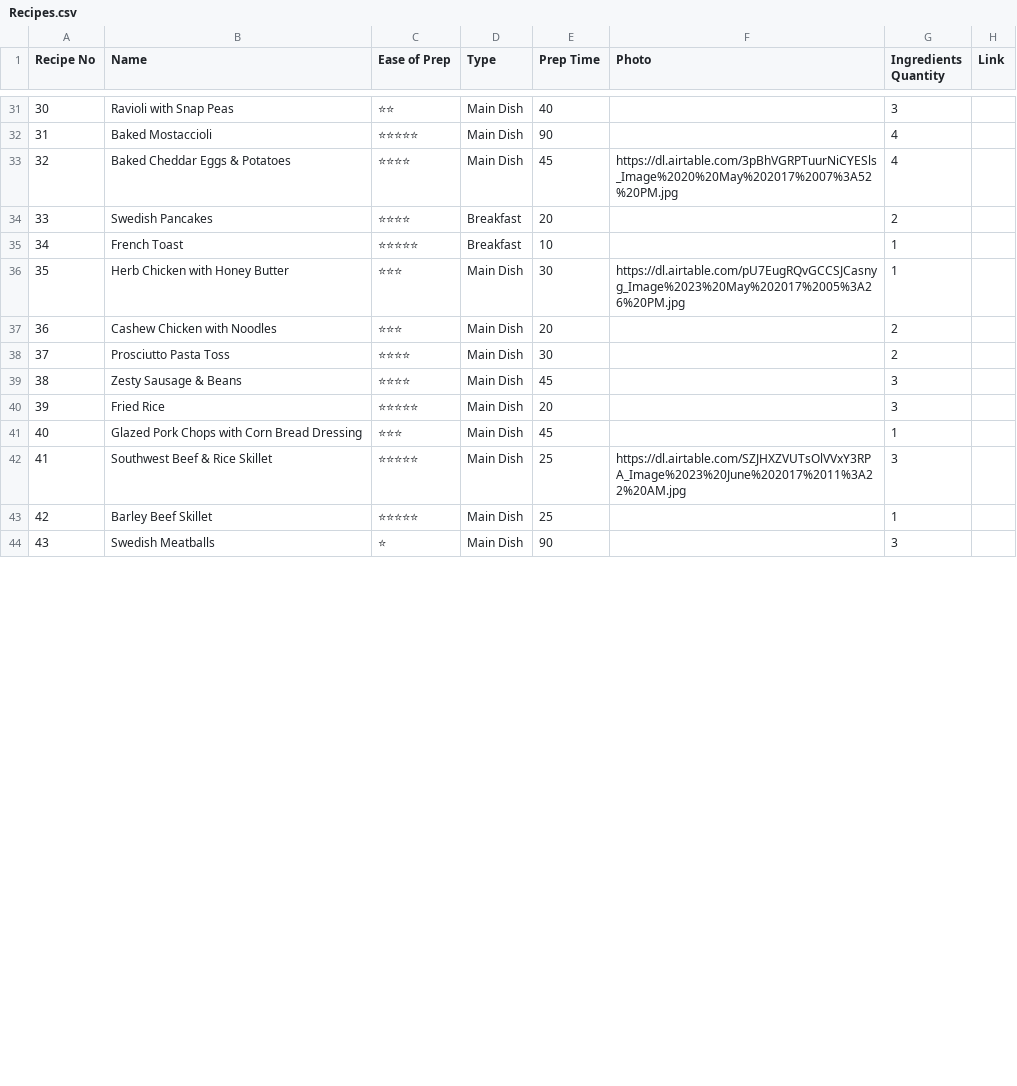
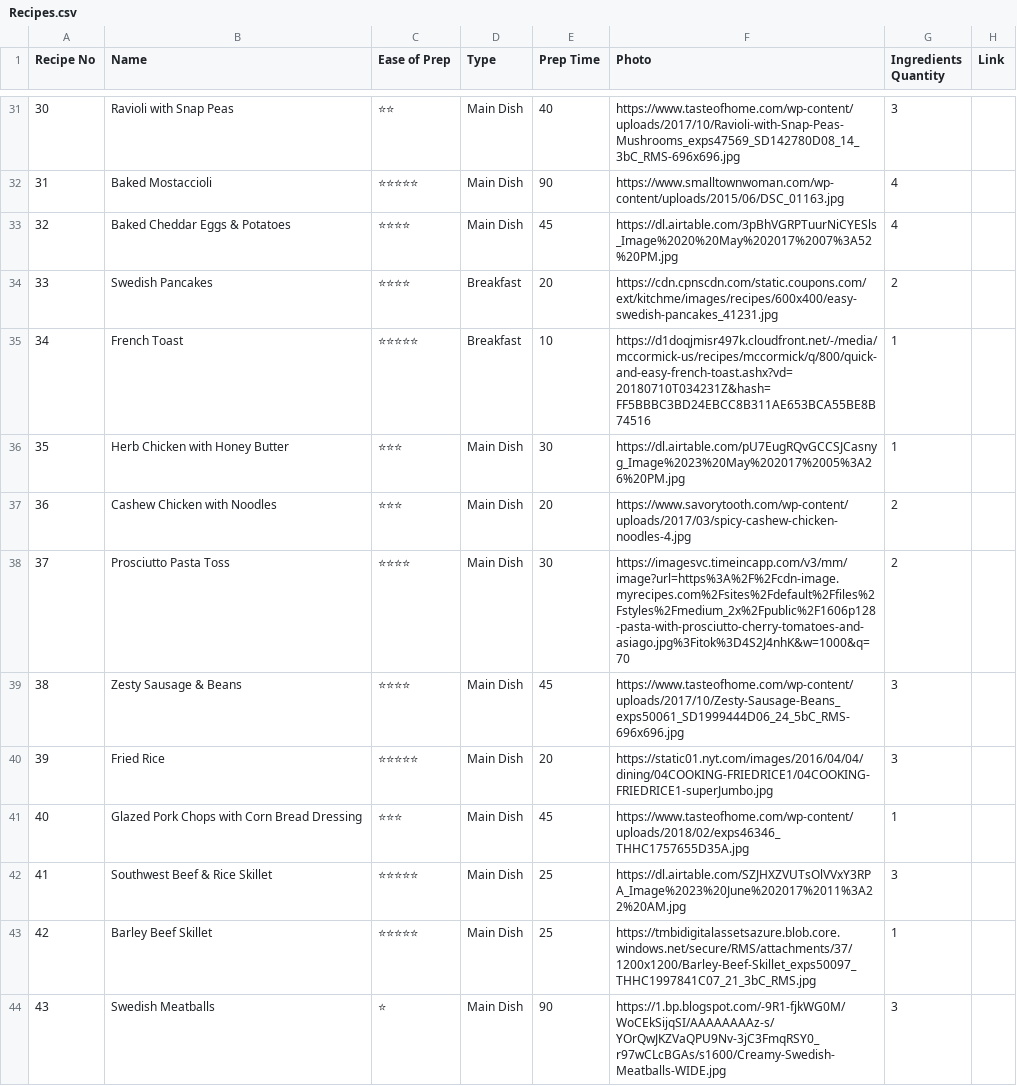
Before and after one commit to juanrarodriguez18/takefood, a CSV file: takeAdvantageOfYourFood/csv/Recipes.csv, drawn as a sheet; only a part is shown, gaps mark what is left out; the diff covers the shown part only; the diff names each change by its address in the sheet, - before the commit and + after, or states it on an @@ line.

```diff
--- a/takeAdvantageOfYourFood/csv/Recipes.csv
+++ b/takeAdvantageOfYourFood/csv/Recipes.csv
-F31 (Photo): (empty)
+F31 (Photo): https://www.tasteofhome.com/wp-content/uploads/2017/10/Ravioli-with-Snap-Peas-Mushrooms_exps47569_SD142780D08_14_3bC_RMS-696x696.jpg
-F32 (Photo): (empty)
+F32 (Photo): https://www.smalltownwoman.com/wp-content/uploads/2015/06/DSC_01163.jpg
-F34 (Photo): (empty)
+F34 (Photo): https://cdn.cpnscdn.com/static.coupons.com/ext/kitchme/images/recipes/600x400/easy-swedish-pancakes_41231.jpg
-F35 (Photo): (empty)
+F35 (Photo): https://d1doqjmisr497k.cloudfront.net/-/media/mccormick-us/recipes/mccormick/q/800/quick-and-easy-french-toast.ashx?vd=20180710T034231Z&hash=FF5BBBC3BD24EBCC8B311AE653BCA55BE8B74516
-F37 (Photo): (empty)
+F37 (Photo): https://www.savorytooth.com/wp-content/uploads/2017/03/spicy-cashew-chicken-noodles-4.jpg
-F38 (Photo): (empty)
+F38 (Photo): https://imagesvc.timeincapp.com/v3/mm/image?url=https%3A%2F%2Fcdn-image.myrecipes.com%2Fsites%2Fdefault%2Ffiles%2Fstyles%2Fmedium_2x%2Fpublic%2F1606p128-pasta-with-prosciutto-cherry-tomatoes-and-asiago.jpg%3Fitok%3D4S2J4nhK&w=1000&q=70
-F39 (Photo): (empty)
+F39 (Photo): https://www.tasteofhome.com/wp-content/uploads/2017/10/Zesty-Sausage-Beans_exps50061_SD1999444D06_24_5bC_RMS-696x696.jpg
-F40 (Photo): (empty)
+F40 (Photo): https://static01.nyt.com/images/2016/04/04/dining/04COOKING-FRIEDRICE1/04COOKING-FRIEDRICE1-superJumbo.jpg
-F41 (Photo): (empty)
+F41 (Photo): https://www.tasteofhome.com/wp-content/uploads/2018/02/exps46346_THHC1757655D35A.jpg
-F43 (Photo): (empty)
+F43 (Photo): https://tmbidigitalassetsazure.blob.core.windows.net/secure/RMS/attachments/37/1200x1200/Barley-Beef-Skillet_exps50097_THHC1997841C07_21_3bC_RMS.jpg
-F44 (Photo): (empty)
+F44 (Photo): https://1.bp.blogspot.com/-9R1-fjkWG0M/WoCEkSijqSI/AAAAAAAAz-s/YOrQwJKZVaQPU9Nv-3jC3FmqRSY0_r97wCLcBGAs/s1600/Creamy-Swedish-Meatballs-WIDE.jpg
```
Also changed, not shown: 34 edited cells elsewhere in this file, 5 other files.
